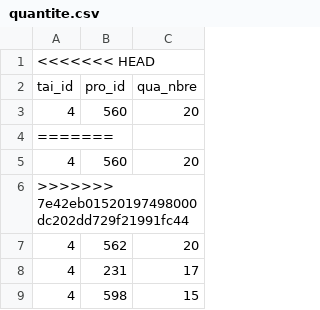
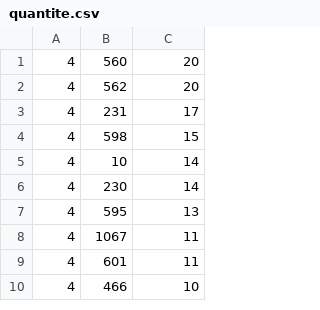
Before and after one commit to Joemut2023/JoeMut, a CSV file: datas/quantite.csv, drawn as a sheet; only a part is shown; the shorter side is filled out with more unchanged rows; the diff names each change by its address in the sheet, - before the commit and + after, or states it on an @@ line.

Commit message:
develop : fix conflit seeder quantite

```diff
--- a/datas/quantite.csv
+++ b/datas/quantite.csv
-row 1: <<<<<<< HEAD
-row 2: tai_id | pro_id | qua_nbre
-row 4: =======
-row 5: 4 | 560 | 20
-row 6: >>>>>>> 7e42eb01520197498000dc202dd729f21991fc44
```
